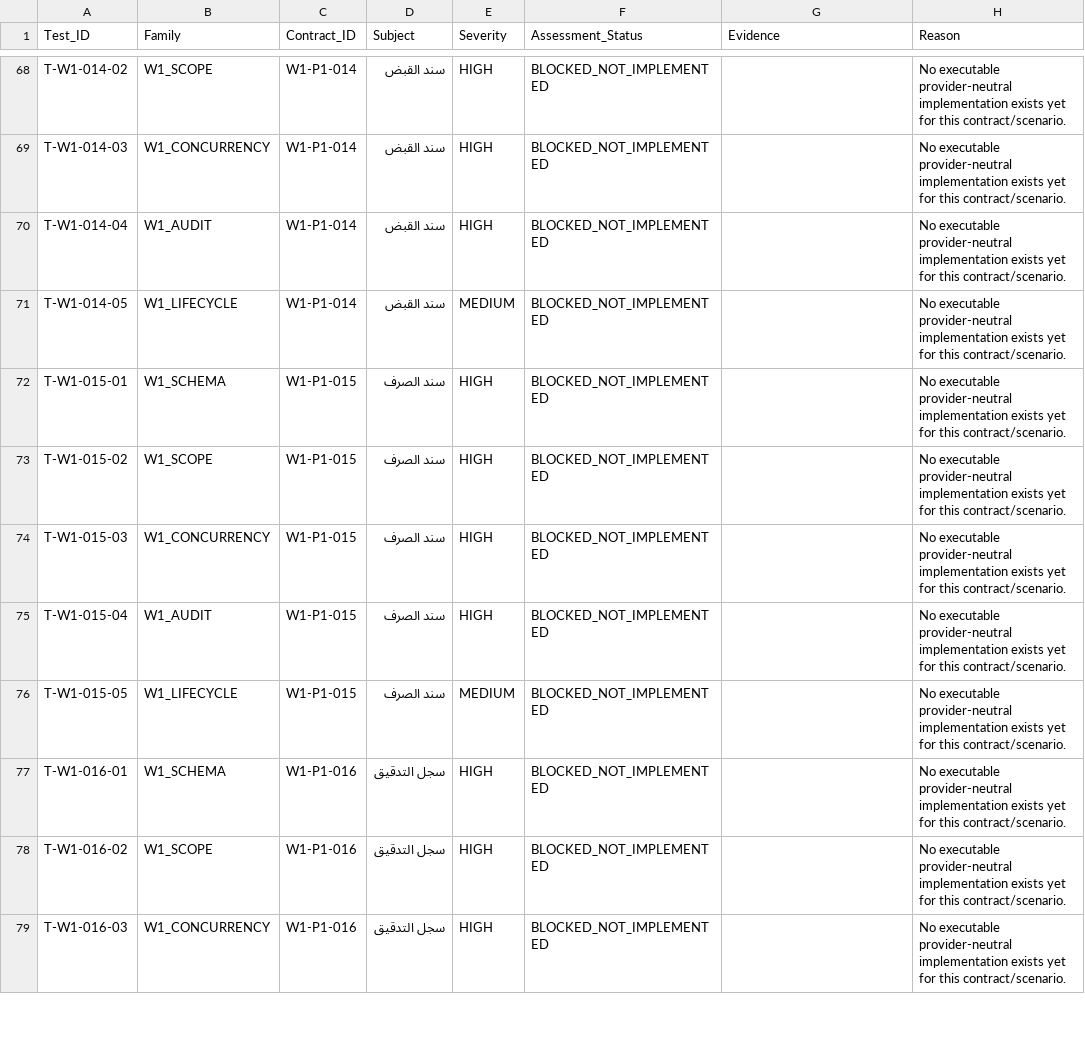
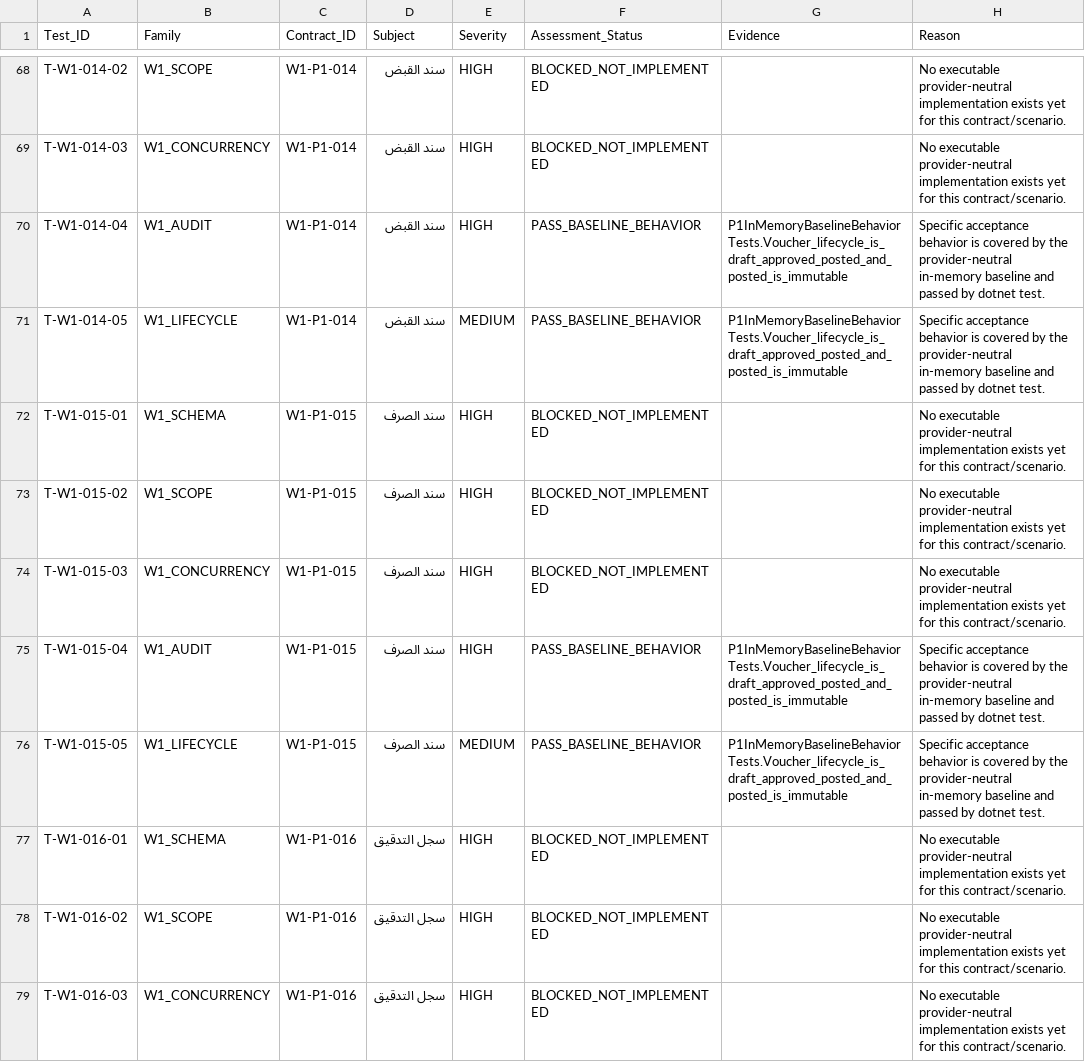
Before and after one commit to shfeekalbhure/TransportERP, a CSV file: documentation/closeout/P1/P1_ACCEPTANCE_EXECUTION_ASSESSMENT.csv, drawn as a sheet; only a part is shown, gaps mark what is left out; the diff covers the shown part only.

Commit message:
P1 baseline: add voucher audit sync and W3 lifecycle behavior

```diff
--- a/documentation/closeout/P1/P1_ACCEPTANCE_EXECUTION_ASSESSMENT.csv
+++ b/documentation/closeout/P1/P1_ACCEPTANCE_EXECUTION_ASSESSMENT.csv
@@ -69,4 +69,4 @@ T-W1-014-02,W1_SCOPE,W1-P1-014,سند القبض,HIGH,BLOCKED_NOT_IMPLEMENTED,,N
 T-W1-014-03,W1_CONCURRENCY,W1-P1-014,سند القبض,HIGH,BLOCKED_NOT_IMPLEMENTED,,No executable provider-neutral implementation exists yet for this contract/scenario.
-T-W1-014-04,W1_AUDIT,W1-P1-014,سند القبض,HIGH,BLOCKED_NOT_IMPLEMENTED,,No executable provider-neutral implementation exists yet for this contract/scenario.
-T-W1-014-05,W1_LIFECYCLE,W1-P1-014,سند القبض,MEDIUM,BLOCKED_NOT_IMPLEMENTED,,No executable provider-neutral implementation exists yet for this contract/scenario.
+T-W1-014-04,W1_AUDIT,W1-P1-014,سند القبض,HIGH,PASS_BASELINE_BEHAVIOR,P1InMemoryBaselineBehaviorTests.Voucher_lifecycle_is_draft_approved_posted_and_posted_is_immutable,Specific acceptance behavior is covered by the provider-neutral in-memory baseline and passed by dotnet test.
+T-W1-014-05,W1_LIFECYCLE,W1-P1-014,سند القبض,MEDIUM,PASS_BASELINE_BEHAVIOR,P1InMemoryBaselineBehaviorTests.Voucher_lifecycle_is_draft_approved_posted_and_posted_is_immutable,Specific acceptance behavior is covered by the provider-neutral in-memory baseline and passed by dotnet test.
 T-W1-015-01,W1_SCHEMA,W1-P1-015,سند الصرف,HIGH,BLOCKED_NOT_IMPLEMENTED,,No executable provider-neutral implementation exists yet for this contract/scenario.
@@ -74,4 +74,4 @@ T-W1-015-02,W1_SCOPE,W1-P1-015,سند الصرف,HIGH,BLOCKED_NOT_IMPLEMENTED,,N
 T-W1-015-03,W1_CONCURRENCY,W1-P1-015,سند الصرف,HIGH,BLOCKED_NOT_IMPLEMENTED,,No executable provider-neutral implementation exists yet for this contract/scenario.
-T-W1-015-04,W1_AUDIT,W1-P1-015,سند الصرف,HIGH,BLOCKED_NOT_IMPLEMENTED,,No executable provider-neutral implementation exists yet for this contract/scenario.
-T-W1-015-05,W1_LIFECYCLE,W1-P1-015,سند الصرف,MEDIUM,BLOCKED_NOT_IMPLEMENTED,,No executable provider-neutral implementation exists yet for this contract/scenario.
+T-W1-015-04,W1_AUDIT,W1-P1-015,سند الصرف,HIGH,PASS_BASELINE_BEHAVIOR,P1InMemoryBaselineBehaviorTests.Voucher_lifecycle_is_draft_approved_posted_and_posted_is_immutable,Specific acceptance behavior is covered by the provider-neutral in-memory baseline and passed by dotnet test.
+T-W1-015-05,W1_LIFECYCLE,W1-P1-015,سند الصرف,MEDIUM,PASS_BASELINE_BEHAVIOR,P1InMemoryBaselineBehaviorTests.Voucher_lifecycle_is_draft_approved_posted_and_posted_is_immutable,Specific acceptance behavior is covered by the provider-neutral in-memory baseline and passed by dotnet test.
 T-W1-016-01,W1_SCHEMA,W1-P1-016,سجل التدقيق,HIGH,BLOCKED_NOT_IMPLEMENTED,,No executable provider-neutral implementation exists yet for this contract/scenario.
```
Also changed, not shown: 33 edited cells elsewhere in this file, 4 other files.
